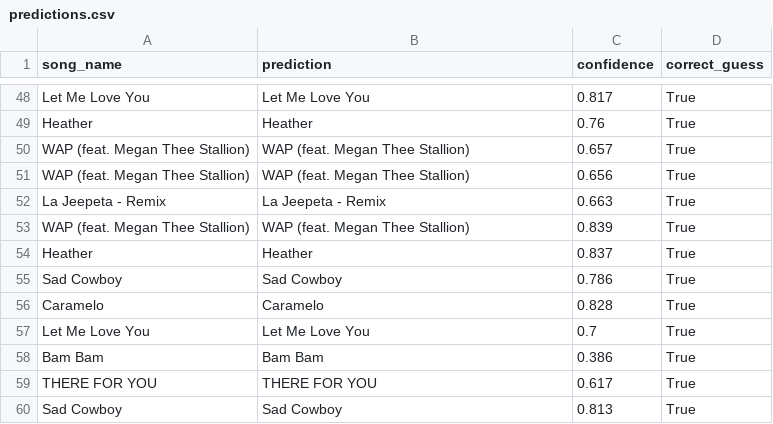
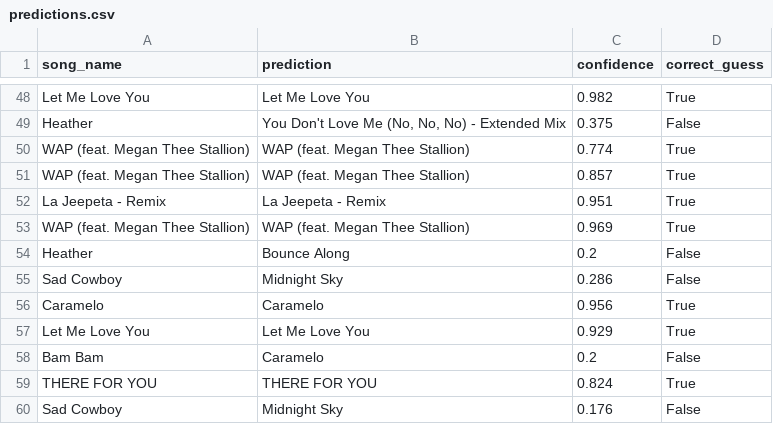
Before and after one commit to Nohossat/sezame, a CSV file: reco_system/predictions.csv, drawn as a sheet; only a part is shown, gaps mark what is left out; removed rows and columns are numbered as before the commit, all else as after; the diff covers the shown part only; the diff names each change by its address in the sheet, - before the commit and + after, or states it on an @@ line.

```diff
--- a/reco_system/predictions.csv
+++ b/reco_system/predictions.csv
-C48 (confidence): 0.817
+C48 (confidence): 0.982
-row 49: Heather | Heather | 0.76 | True
+row 49: Heather | You Don't Love Me (No, No, No) - Extended Mix | 0.375 | False
-C50 (confidence): 0.657
+C50 (confidence): 0.774
-C51 (confidence): 0.656
+C51 (confidence): 0.857
-C52 (confidence): 0.663
+C52 (confidence): 0.951
-C53 (confidence): 0.839
+C53 (confidence): 0.969
-row 54: Heather | Heather | 0.837 | True
-row 55: Sad Cowboy | Sad Cowboy | 0.786 | True
+row 54: Heather | Bounce Along | 0.2 | False
+row 55: Sad Cowboy | Midnight Sky | 0.286 | False
-C56 (confidence): 0.828
+C56 (confidence): 0.956
-C57 (confidence): 0.7
+C57 (confidence): 0.929
-row 58: Bam Bam | Bam Bam | 0.386 | True
+row 58: Bam Bam | Caramelo | 0.2 | False
-C59 (confidence): 0.617
+C59 (confidence): 0.824
-row 60: Sad Cowboy | Sad Cowboy | 0.813 | True
+row 60: Sad Cowboy | Midnight Sky | 0.176 | False
```
Also changed, not shown: 11 added rows, 11 removed rows and 41 edited cells elsewhere in this file, 10 other files.
